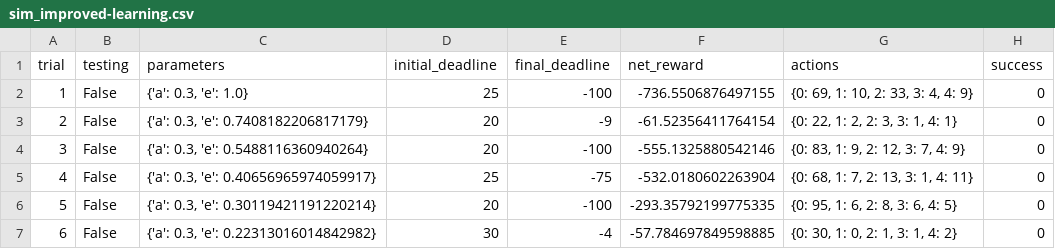
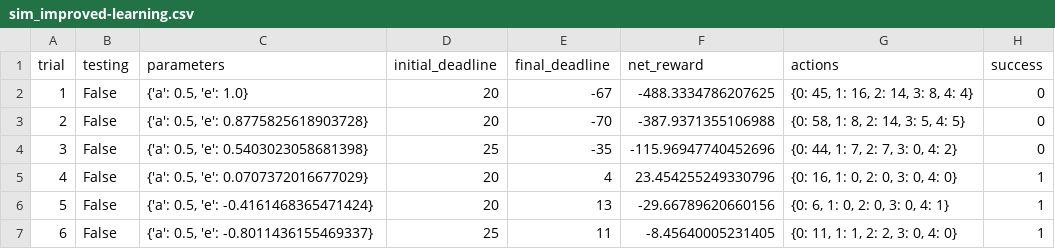
Before and after one commit to krisalpha/machine-learning, a CSV file: projects/smartcab/logs/sim_improved-learning.csv, drawn as a sheet; only a part is shown; the diff covers the shown part only.

```diff
--- a/projects/smartcab/logs/sim_improved-learning.csv
+++ b/projects/smartcab/logs/sim_improved-learning.csv
@@ -1,7 +1,7 @@
 trial,testing,parameters,initial_deadline,final_deadline,net_reward,actions,success
-1,False,"{'a': 0.3, 'e': 1.0}",25,-100,-736.5506876497155,"{0: 69, 1: 10, 2: 33, 3: 4, 4: 9}",0
-2,False,"{'a': 0.3, 'e': 0.7408182206817179}",20,-9,-61.52356411764154,"{0: 22, 1: 2, 2: 3, 3: 1, 4: 1}",0
-3,False,"{'a': 0.3, 'e': 0.5488116360940264}",20,-100,-555.1325880542146,"{0: 83, 1: 9, 2: 12, 3: 7, 4: 9}",0
-4,False,"{'a': 0.3, 'e': 0.40656965974059917}",25,-75,-532.0180602263904,"{0: 68, 1: 7, 2: 13, 3: 1, 4: 11}",0
-5,False,"{'a': 0.3, 'e': 0.30119421191220214}",20,-100,-293.35792199775335,"{0: 95, 1: 6, 2: 8, 3: 6, 4: 5}",0
-6,False,"{'a': 0.3, 'e': 0.22313016014842982}",30,-4,-57.784697849598885,"{0: 30, 1: 0, 2: 1, 3: 1, 4: 2}",0
+1,False,"{'a': 0.5, 'e': 1.0}",20,-67,-488.3334786207625,"{0: 45, 1: 16, 2: 14, 3: 8, 4: 4}",0
+2,False,"{'a': 0.5, 'e': 0.8775825618903728}",20,-70,-387.9371355106988,"{0: 58, 1: 8, 2: 14, 3: 5, 4: 5}",0
+3,False,"{'a': 0.5, 'e': 0.5403023058681398}",25,-35,-115.96947740452696,"{0: 44, 1: 7, 2: 7, 3: 0, 4: 2}",0
+4,False,"{'a': 0.5, 'e': 0.0707372016677029}",20,4,23.454255249330796,"{0: 16, 1: 0, 2: 0, 3: 0, 4: 0}",1
+5,False,"{'a': 0.5, 'e': -0.4161468365471424}",20,13,-29.66789620660156,"{0: 6, 1: 0, 2: 0, 3: 0, 4: 1}",1
+6,False,"{'a': 0.5, 'e': -0.8011436155469337}",25,11,-8.45640005231405,"{0: 11, 1: 1, 2: 2, 3: 0, 4: 0}",1
```
Also changed, not shown: 129 edited cells elsewhere in this file, 4 other files.
